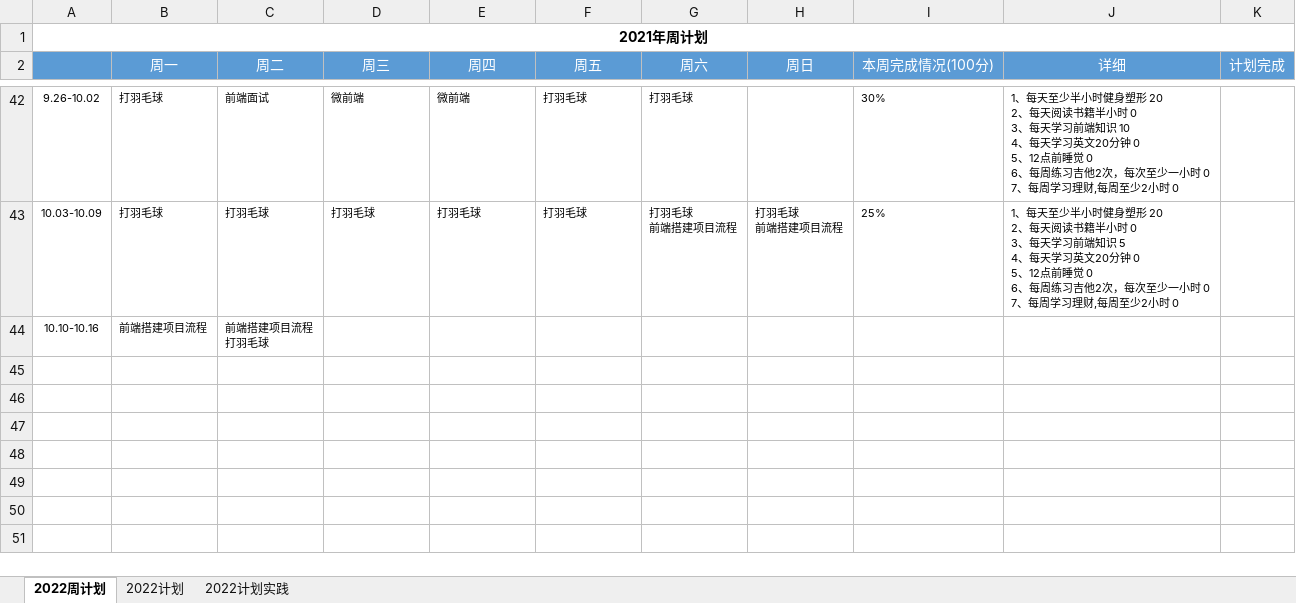
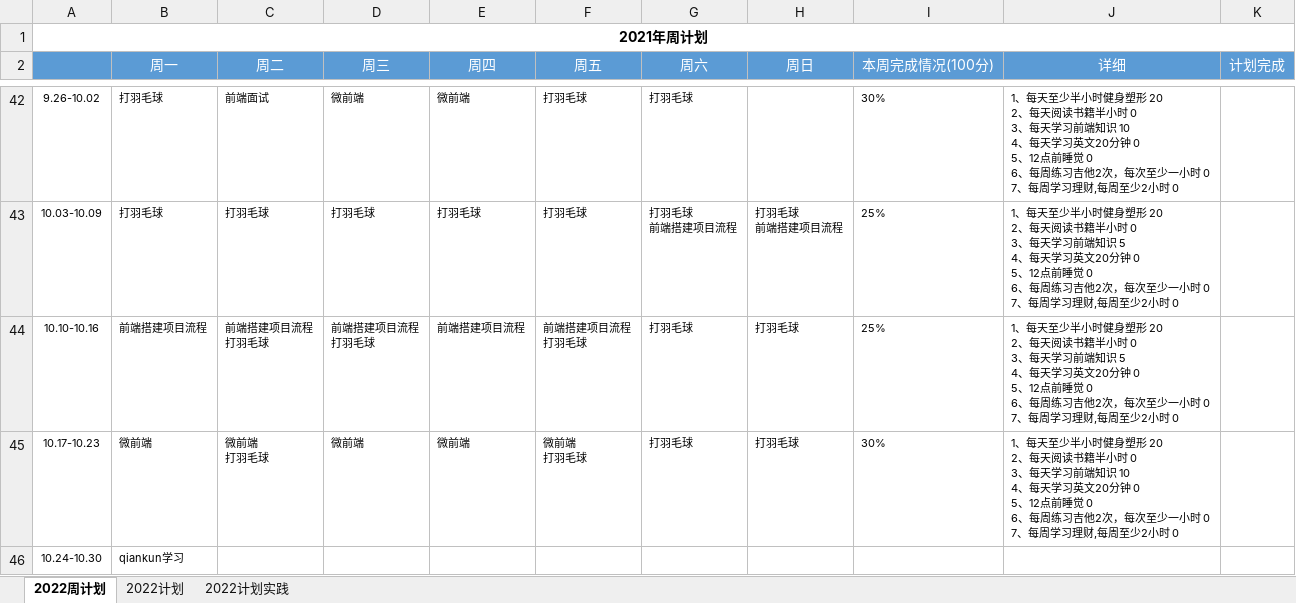
Before and after one commit to putao88/Document, an Excel workbook: docs/年终总结/2022年个人计划/2022年计划.xlsx, sheet 2022周计划, drawn as a sheet; only a part is shown, gaps mark what is left out; values as stored, in another font and other column widths than the file's, no borders; conditional formats not drawn; ↵ is a line break in a cell; the diff names each change by its address in the sheet, - before the commit and + after, or states it on an @@ line.

```diff
--- a/docs/年终总结/2022年个人计划/2022年计划.xlsx (sheet 2022周计划)
+++ b/docs/年终总结/2022年个人计划/2022年计划.xlsx (sheet 2022周计划)
-D44 (周三): (empty)
+D44 (周三): 前端搭建项目流程 ↵ 打羽毛球
-E44 (周四): (empty)
+E44 (周四): 前端搭建项目流程
-F44 (周五): (empty)
+F44 (周五): 前端搭建项目流程 ↵ 打羽毛球
-G44 (周六): (empty)
+G44 (周六): 打羽毛球
-H44 (周日): (empty)
+H44 (周日): 打羽毛球
-I44 (本周完成情况(100分)): (empty)
+I44 (本周完成情况(100分)): 25%
-J44 (详细): (empty)
+J44 (详细): 1、每天至少半小时健身塑形 20 ↵ 2、每天阅读书籍半小时 0 ↵ 3、每天学习前端知识 5 ↵ 4、每天学习英文20分钟 0 ↵ 5、12点前睡觉 0 ↵ 6、每周练习吉他2次，每次至少一小时 0 ↵ 7、每周学习理财,每周至少2小时 0
+row 45: 10.17-10.23 | 微前端 | 微前端 ↵ 打羽毛球 | 微前端 | 微前端 | 微前端 ↵ 打羽毛球 | 打羽毛球 | 打羽毛球 | 30% | 1、每天至少半小时健身塑形 20 ↵ 2、每天阅读书籍半小时 0 ↵ 3、每天学习前端知识 10 ↵ 4、每天学习英文20分钟 0 ↵ 5、12点前睡觉 0 ↵ 6、每周练习吉他2次，每次至少一小时 0 ↵ 7、每周学习理财,每周至少2小时 0
+row 46: 10.24-10.30 | qiankun学习
```
Also changed, not shown: 7 other files.
